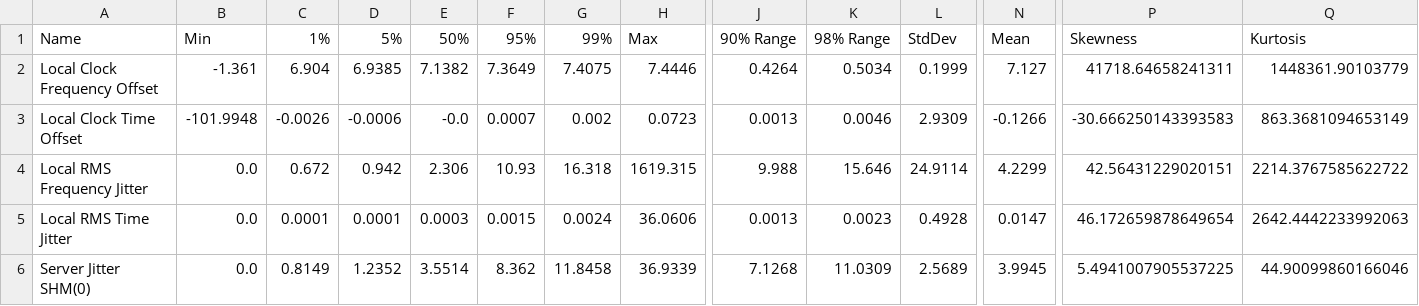
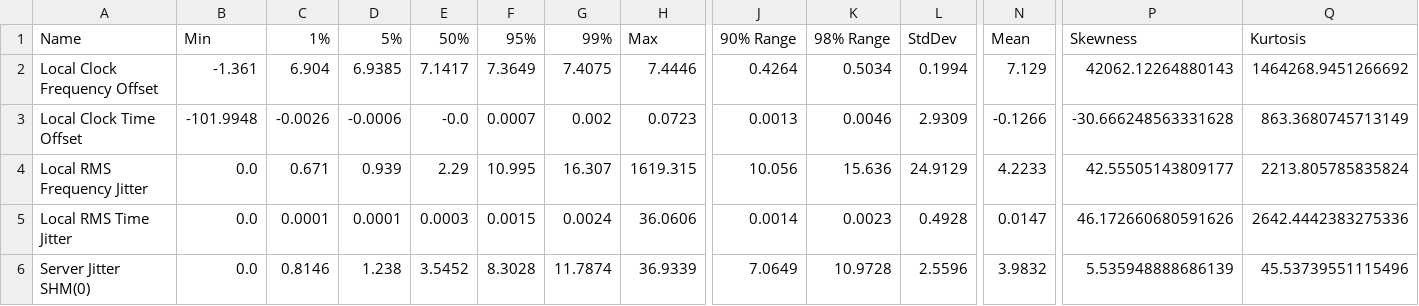
Before and after one commit to Gyakusetsu/homelab-ntp, a CSV file: summary.csv, drawn as a sheet; only a part is shown, gaps mark what is left out; the diff covers the shown part only; the diff names each change by its address in the sheet, - before the commit and + after, or states it on an @@ line.

```diff
--- a/summary.csv
+++ b/summary.csv
-E2: 7.1382
+E2: 7.1417
-L2: 0.1999
+L2: 0.1994
-N2: 7.127
+N2: 7.129
-P2: 41718.64658241311
+P2: 42062.12264880143
-Q2: 1448361.90103779
+Q2: 1464268.9451266692
-P3: -30.666250143393583
+P3: -30.666248563331628
-Q3: 863.3681094653149
+Q3: 863.3680745713149
-C4: 0.672
+C4: 0.671
-D4: 0.942
+D4: 0.939
-E4: 2.306
+E4: 2.29
-F4: 10.93
+F4: 10.995
-G4: 16.318
+G4: 16.307
-J4: 9.988
+J4: 10.056
-K4: 15.646
+K4: 15.636
-L4: 24.9114
+L4: 24.9129
-N4: 4.2299
+N4: 4.2233
-P4: 42.56431229020151
+P4: 42.55505143809177
-Q4: 2214.3767585622722
+Q4: 2213.805785835824
-J5: 0.0013
+J5: 0.0014
-P5: 46.172659878649654
+P5: 46.172660680591626
-Q5: 2642.4442233992063
+Q5: 2642.4442383275336
-C6: 0.8149
+C6: 0.8146
-D6: 1.2352
+D6: 1.238
-E6: 3.5514
+E6: 3.5452
-F6: 8.362
+F6: 8.3028
-G6: 11.8458
+G6: 11.7874
-J6: 7.1268
+J6: 7.0649
-K6: 11.0309
+K6: 10.9728
-L6: 2.5689
+L6: 2.5596
-N6: 3.9945
+N6: 3.9832
-P6: 5.4941007905537225
+P6: 5.535948888686139
-Q6: 44.90099860166046
+Q6: 45.53739551115496
```
Also changed, not shown: 32 edited cells elsewhere in this file, 15 other files.
